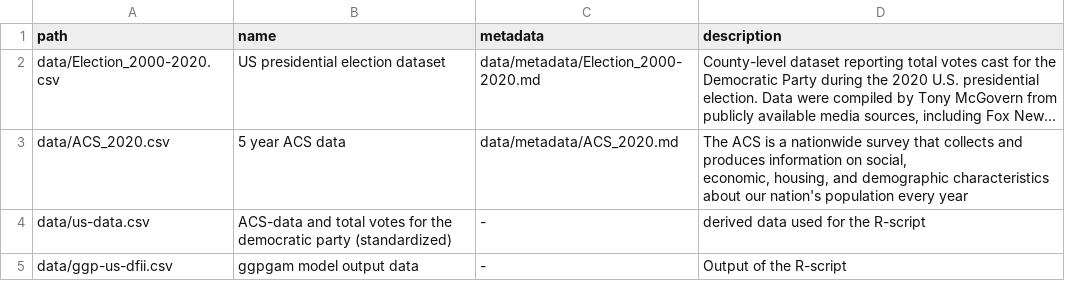
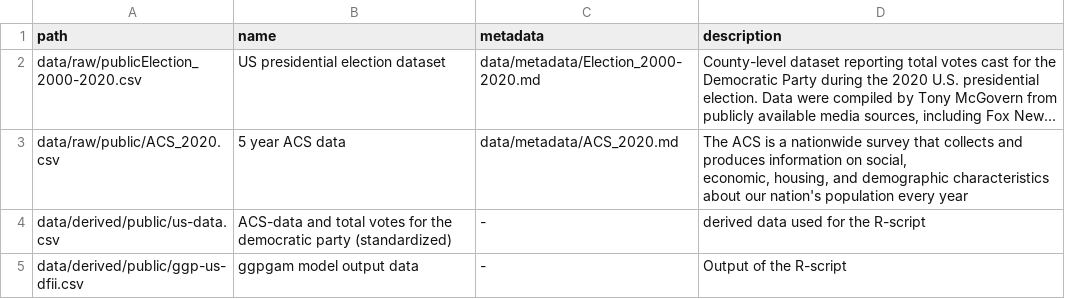
Before and after one commit to marquisvictor/2025_CaGIS_Special-Issue_Article, a CSV file: data/data_index.csv, drawn as a sheet; long unchanged cells end in …; the diff names each change by its address in the sheet, - before the commit and + after, or states it on an @@ line.

Commit message:
update notebook, data & env

```diff
--- a/data/data_index.csv
+++ b/data/data_index.csv
-A2 (path): data/Election_2000-2020.csv
+A2 (path): data/raw/publicElection_2000-2020.csv
-A3 (path): data/ACS_2020.csv
+A3 (path): data/raw/public/ACS_2020.csv
-A4 (path): data/us-data.csv
+A4 (path): data/derived/public/us-data.csv
-A5 (path): data/ggp-us-dfii.csv
+A5 (path): data/derived/public/ggp-us-dfii.csv
```
Also changed, not shown: 4 other files.
